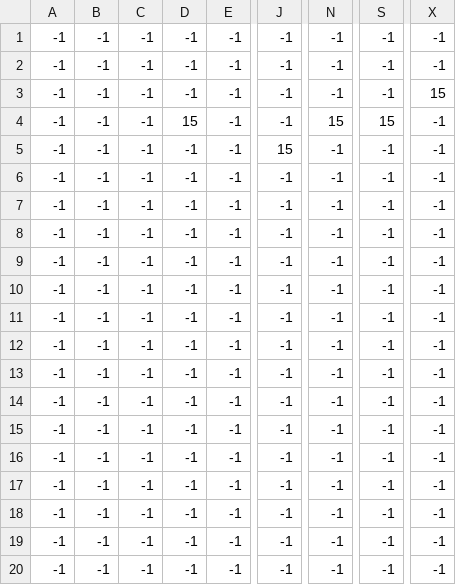
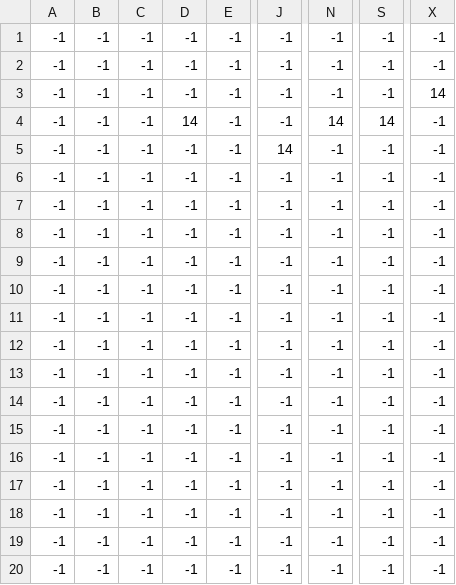
Before and after one commit to AnzeSavli/Pustolovko, a CSV file: assets/levels/1/background.csv, drawn as a sheet; only a part is shown, gaps mark what is left out; the diff names each change by its address in the sheet, - before the commit and + after, or states it on an @@ line.

```diff
--- a/assets/levels/1/background.csv
+++ b/assets/levels/1/background.csv
-X3: 15
+X3: 14
-D4: 15
+D4: 14
-N4: 15
+N4: 14
-S4: 15
+S4: 14
-J5: 15
+J5: 14
```
Also changed, not shown: assets/levels/1/enemies.csv, 17 other files.
